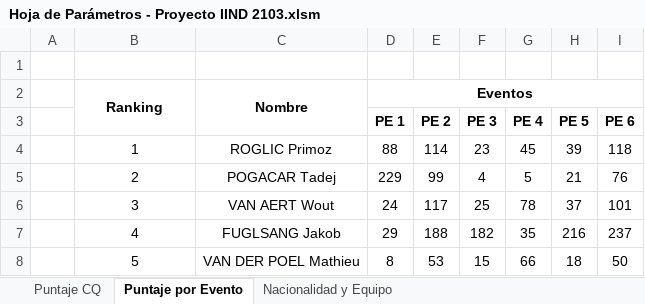
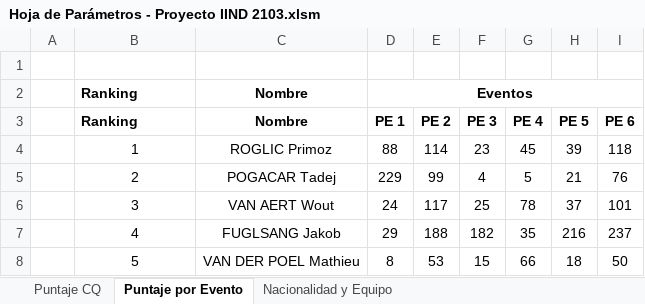
Before and after one commit to MantiMantilla/2021-10-Proyecto-Model-Parameters, an Excel workbook: Hoja de Parámetros - Proyecto IIND 2103.xlsm, sheet Puntaje por Evento, drawn as a sheet; only a part is shown; values as stored, in another font and other column widths than the file's, no borders; the diff names each change by its address in the sheet, - before the commit and + after, or states it on an @@ line.

Commit message:
Updated tables - they were missing headers

```diff
--- a/Hoja de Parámetros - Proyecto IIND 2103.xlsm (sheet Puntaje por Evento)
+++ b/Hoja de Parámetros - Proyecto IIND 2103.xlsm (sheet Puntaje por Evento)
-B2 alignment: center
+B2 alignment: left
-B2:B3 merged
-C2:C3 merged
-B3: (empty)
+B3: Ranking
-C3: (empty)
+C3: Nombre
```
Also changed, not shown: 3 other files.
